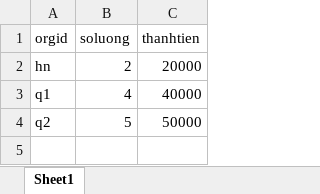
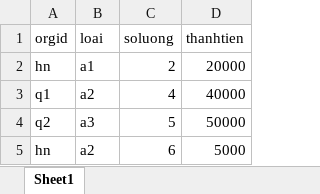
Before and after one commit to sontungnp/tableau, an Excel workbook: myext/ext_test/data.xlsx, sheet Sheet1, drawn as a sheet; values as stored, in another font and other column widths than the file's, no borders; the diff names each change by its address in the sheet, - before the commit and + after, or states it on an @@ line.

```diff
--- a/myext/ext_test/data.xlsx (sheet Sheet1)
+++ b/myext/ext_test/data.xlsx (sheet Sheet1)
+column B (loai), rows 2-4: a1 | a2 | a3
+row 5: hn | a2 | 6 | 5000
```
Also changed, not shown: 5 other files.
